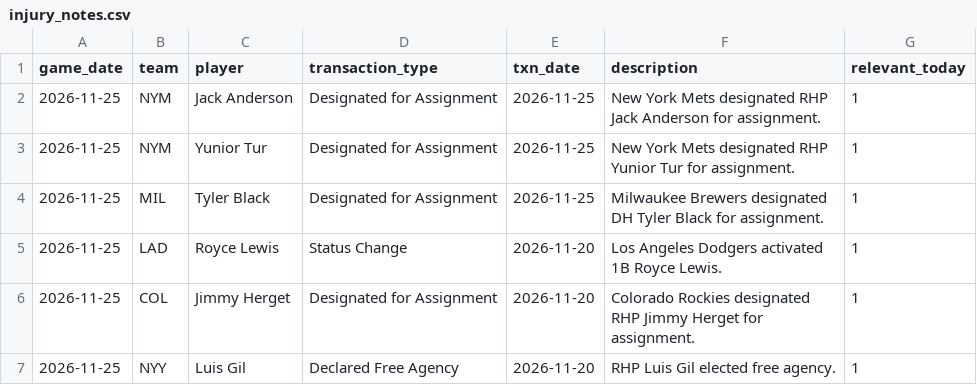
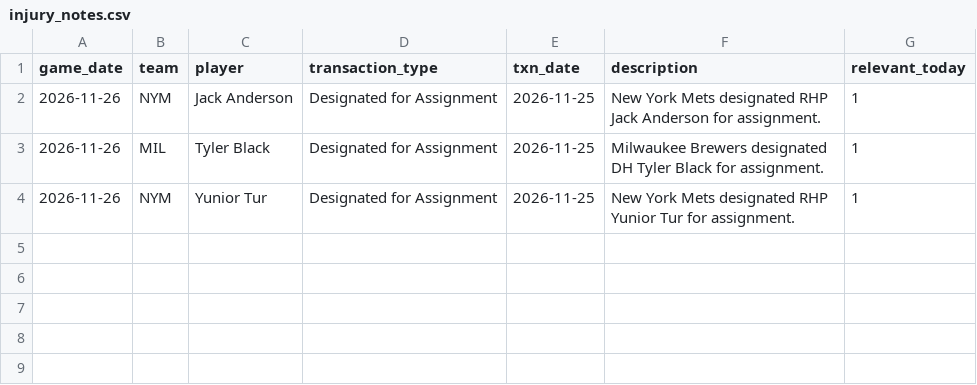
Before and after one commit to johnnydoe314/mlb-data, a CSV file: data/injury_notes.csv, drawn as a sheet.

Commit message:
Daily data 2026-11-26 22:04 UTC

```diff
--- a/data/injury_notes.csv
+++ b/data/injury_notes.csv
@@ -1,7 +1,4 @@
 game_date,team,player,transaction_type,txn_date,description,relevant_today
-2026-11-25,NYM,Jack Anderson,Designated for Assignment,2026-11-25,New York Mets designated RHP Jack Anderson for assignment.,1
-2026-11-25,NYM,Yunior Tur,Designated for Assignment,2026-11-25,New York Mets designated RHP Yunior Tur for assignment.,1
-2026-11-25,MIL,Tyler Black,Designated for Assignment,2026-11-25,Milwaukee Brewers designated DH Tyler Black for assignment.,1
-2026-11-25,LAD,Royce Lewis,Status Change,2026-11-20,Los Angeles Dodgers activated 1B Royce Lewis.,1
-2026-11-25,COL,Jimmy Herget,Designated for Assignment,2026-11-20,Colorado Rockies designated RHP Jimmy Herget for assignment.,1
-2026-11-25,NYY,Luis Gil,Declared Free Agency,2026-11-20,RHP Luis Gil elected free agency.,1
+2026-11-26,NYM,Jack Anderson,Designated for Assignment,2026-11-25,New York Mets designated RHP Jack Anderson for assignment.,1
+2026-11-26,MIL,Tyler Black,Designated for Assignment,2026-11-25,Milwaukee Brewers designated DH Tyler Black for assignment.,1
+2026-11-26,NYM,Yunior Tur,Designated for Assignment,2026-11-25,New York Mets designated RHP Yunior Tur for assignment.,1
```
Also changed, not shown: data/bullpen.csv, data/stats.csv, 6 other files.
